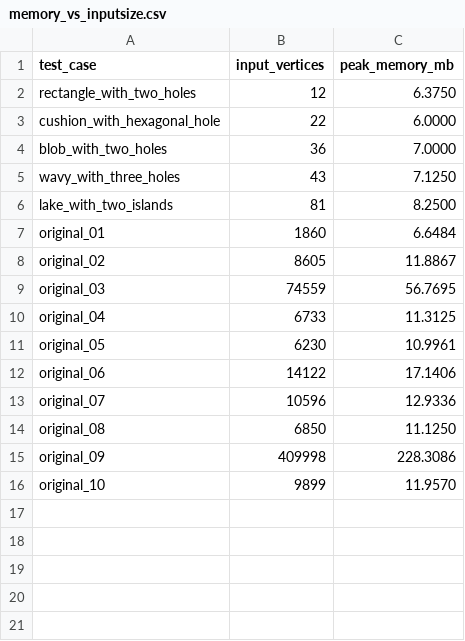
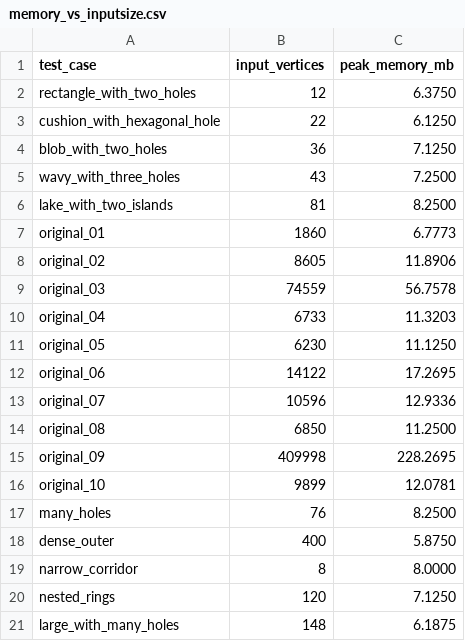
Before and after one commit to sheeyang/DSA-Assignment-2, a CSV file: memory_vs_inputsize/memory_vs_inputsize.csv, drawn as a sheet.

```diff
--- a/memory_vs_inputsize/memory_vs_inputsize.csv
+++ b/memory_vs_inputsize/memory_vs_inputsize.csv
@@ -2,15 +2,20 @@ test_case,input_vertices,peak_memory_mb
 rectangle_with_two_holes,12,6.3750
-cushion_with_hexagonal_hole,22,6.0000
-blob_with_two_holes,36,7.0000
-wavy_with_three_holes,43,7.1250
+cushion_with_hexagonal_hole,22,6.1250
+blob_with_two_holes,36,7.1250
+wavy_with_three_holes,43,7.2500
 lake_with_two_islands,81,8.2500
-original_01,1860,6.6484
-original_02,8605,11.8867
-original_03,74559,56.7695
-original_04,6733,11.3125
-original_05,6230,10.9961
-original_06,14122,17.1406
+original_01,1860,6.7773
+original_02,8605,11.8906
+original_03,74559,56.7578
+original_04,6733,11.3203
+original_05,6230,11.1250
+original_06,14122,17.2695
 original_07,10596,12.9336
-original_08,6850,11.1250
-original_09,409998,228.3086
-original_10,9899,11.9570
+original_08,6850,11.2500
+original_09,409998,228.2695
+original_10,9899,12.0781
+many_holes,76,8.2500
+dense_outer,400,5.8750
+narrow_corridor,8,8.0000
+nested_rings,120,7.1250
+large_with_many_holes,148,6.1875
```
Also changed, not shown: displacement_vs_target/displacement_vs_target.csv, time_vs_memory/time_vs_memory.csv, 13 other files.
